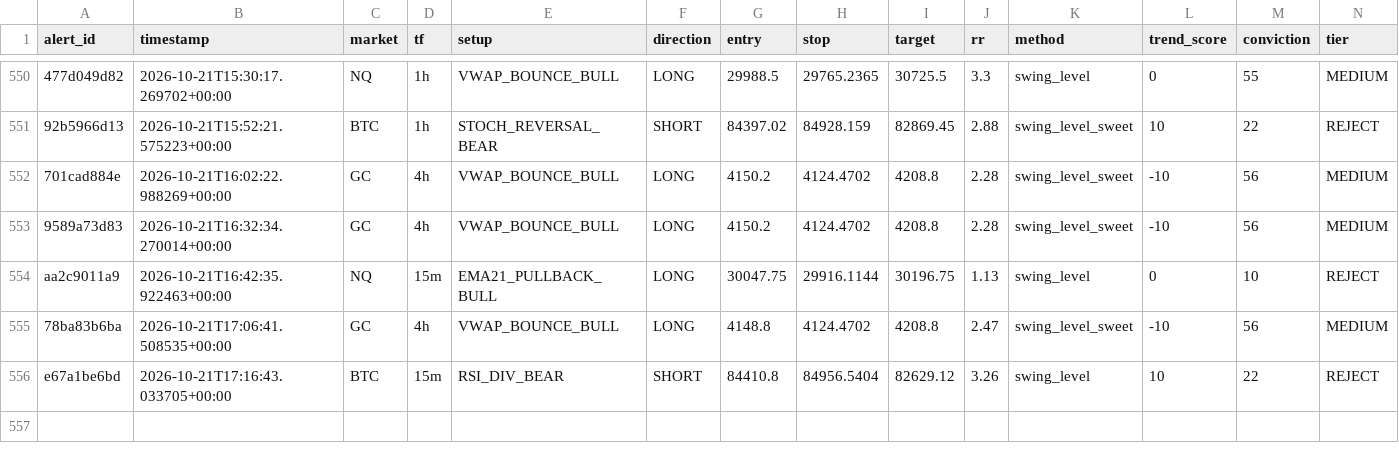
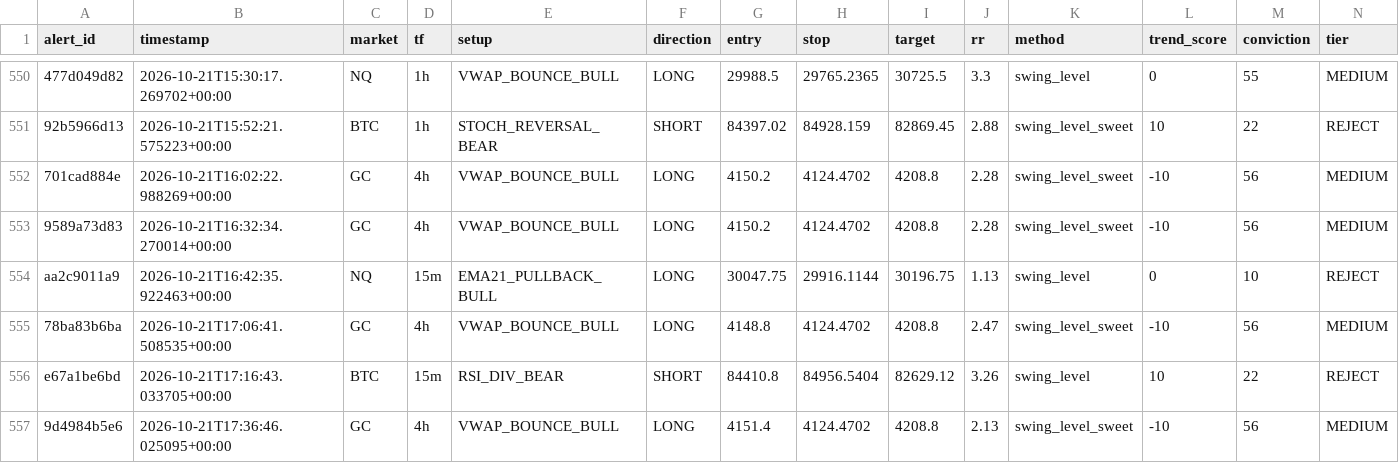
Before and after one commit to kdubsk1/bot, a CSV file: outcomes.csv, drawn as a sheet; only a part is shown, gaps mark what is left out; rows hold the shown columns only; the diff names each change by its address in the sheet, - before the commit and + after, or states it on an @@ line.

Commit message:
Ledger: 2026-10-21 17:45 UTC

```diff
--- a/outcomes.csv
+++ b/outcomes.csv
+row 557: 9d4984b5e6 | 2026-10-21T17:36:46.025095+00:00 | GC | 4h | VWAP_BOUNCE_BULL | LONG | 4151.4 | 4124.4702 | 4208.8 | 2.13 | swing_level_sweet | -10 | 56 | MEDIUM
```
